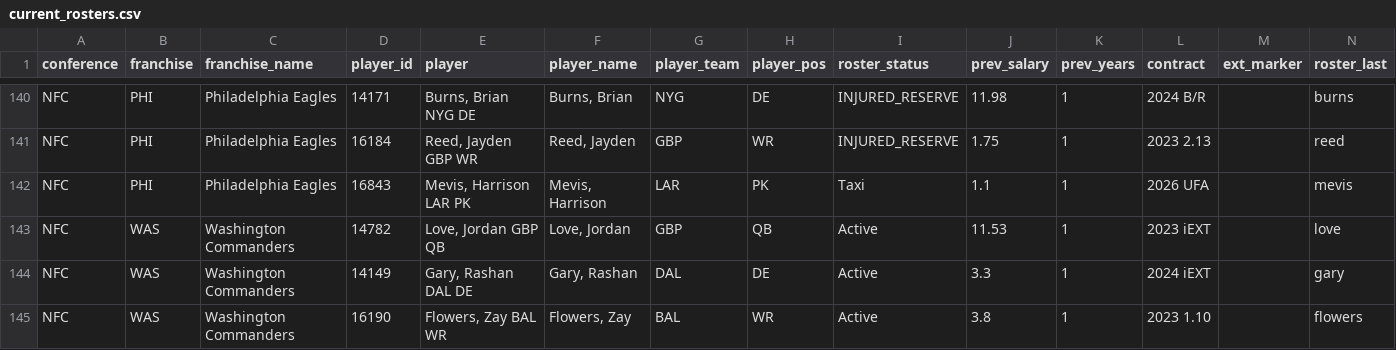
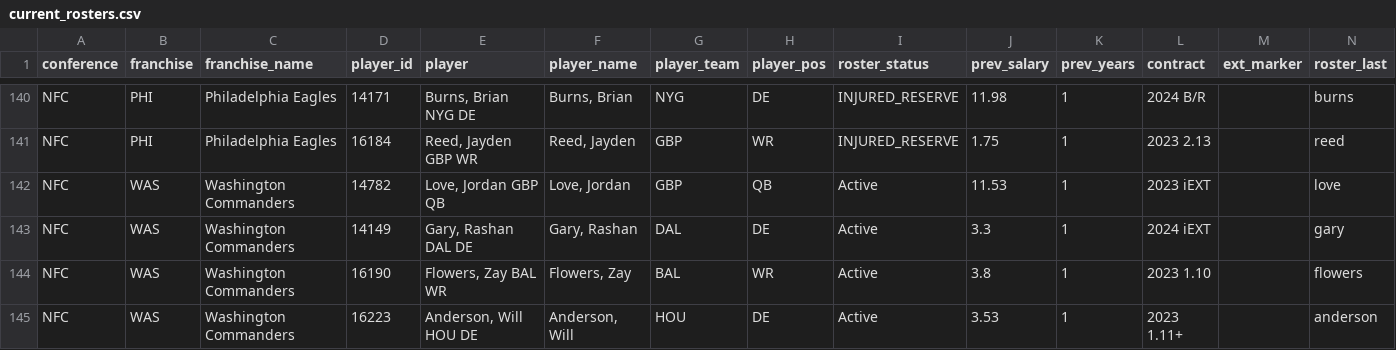
Before and after one commit to TheMathNinja/ADL-GM-Dashboard, a CSV file: data/current_rosters.csv, drawn as a sheet; only a part is shown, gaps mark what is left out; the shorter side is filled out with more unchanged rows; the diff names each change by its address in the sheet, - before the commit and + after, or states it on an @@ line.

```diff
--- a/data/current_rosters.csv
+++ b/data/current_rosters.csv
-row 142: NFC | PHI | Philadelphia Eagles | 16843 | Mevis, Harrison LAR PK | Mevis, Harrison | LAR | PK | Taxi | 1.1 | 1 | 2026 UFA |  | mevis
```
Also changed, not shown: data/component_publish_status.csv, data/score_metadata.csv, 23 other files.
